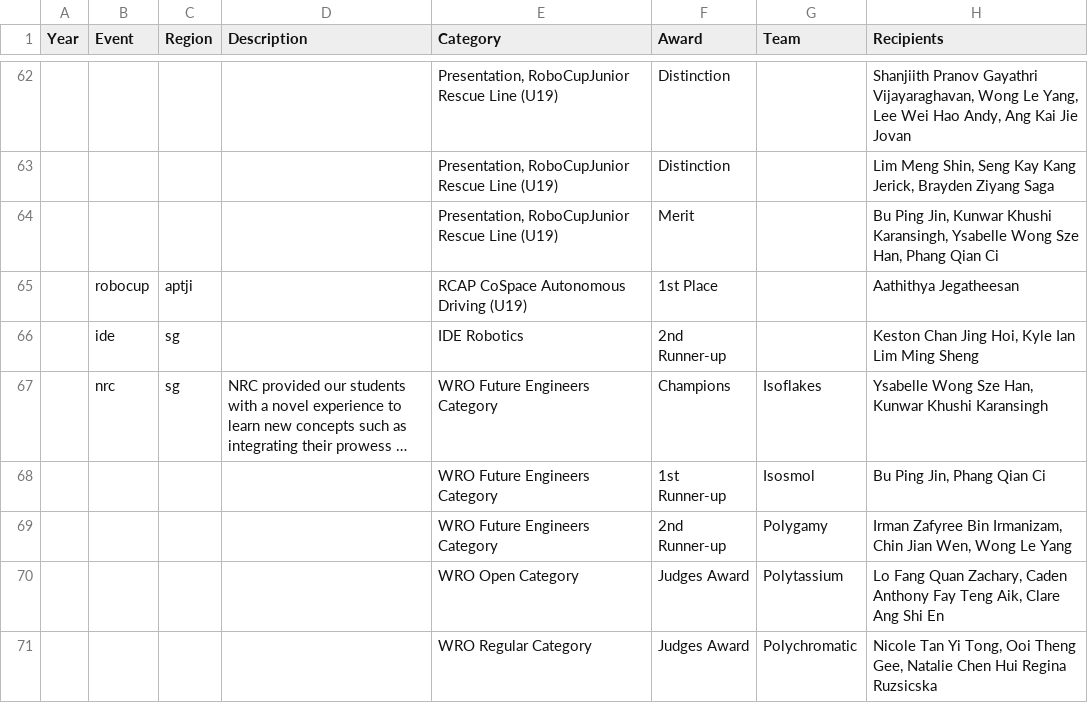
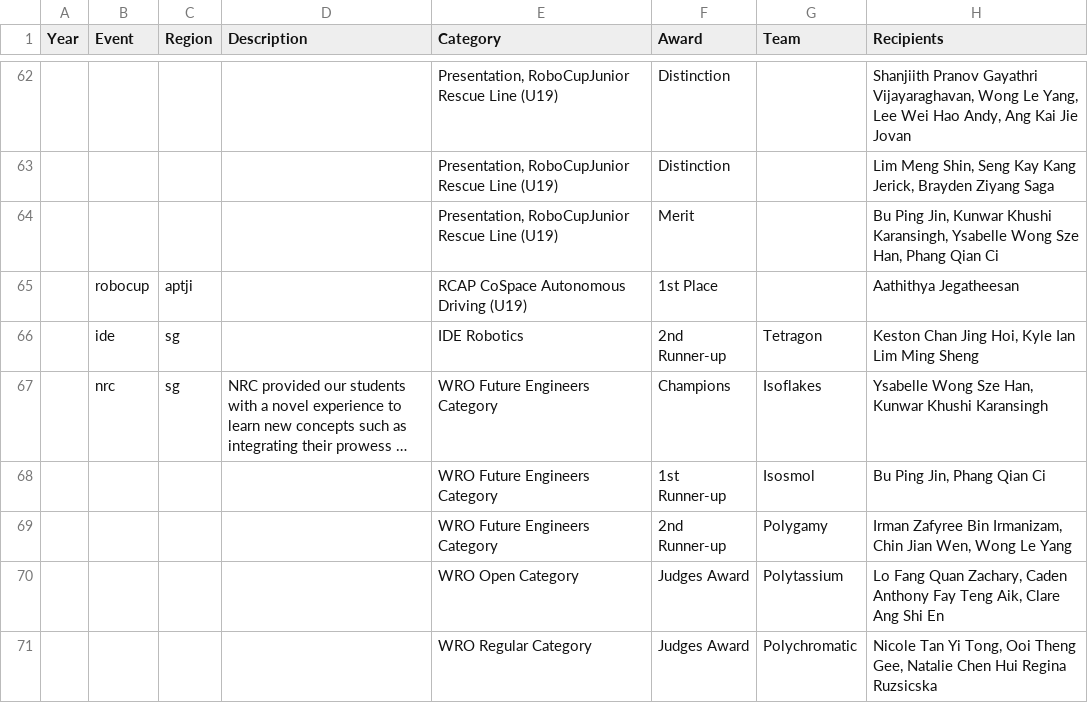
Before and after one commit to roboapex/roboapex.github.io, a CSV file: data/achievements/achievements.csv, drawn as a sheet; only a part is shown, gaps mark what is left out; long unchanged cells end in …; the diff names each change by its address in the sheet, - before the commit and + after, or states it on an @@ line.

Commit message:
Update achievements

```diff
--- a/data/achievements/achievements.csv
+++ b/data/achievements/achievements.csv
-G66 (Team): (empty)
+G66 (Team): Tetragon
```
Also changed, not shown: 1 other file.
